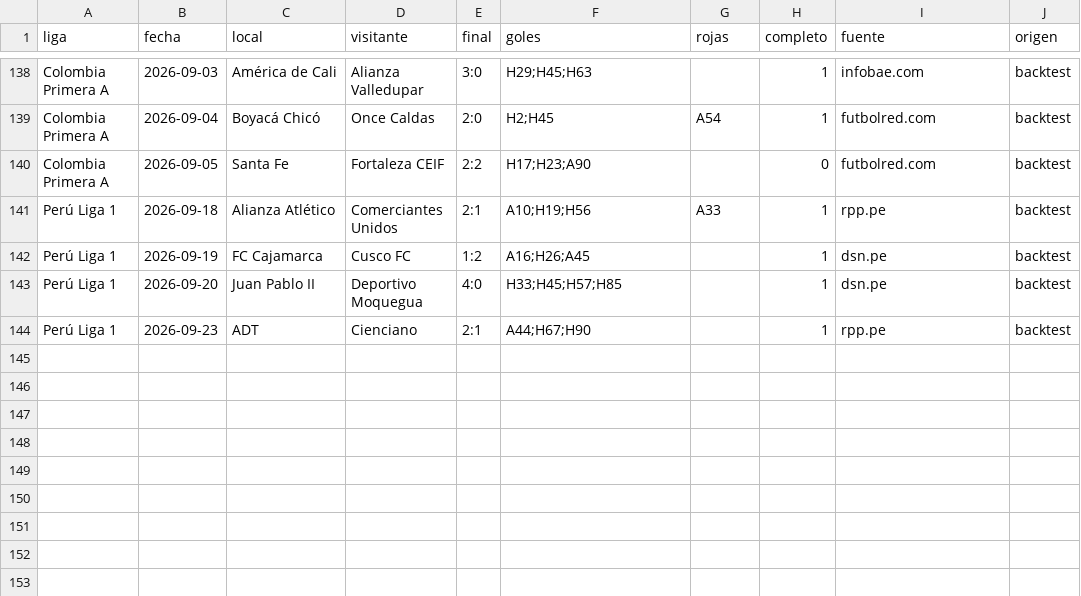
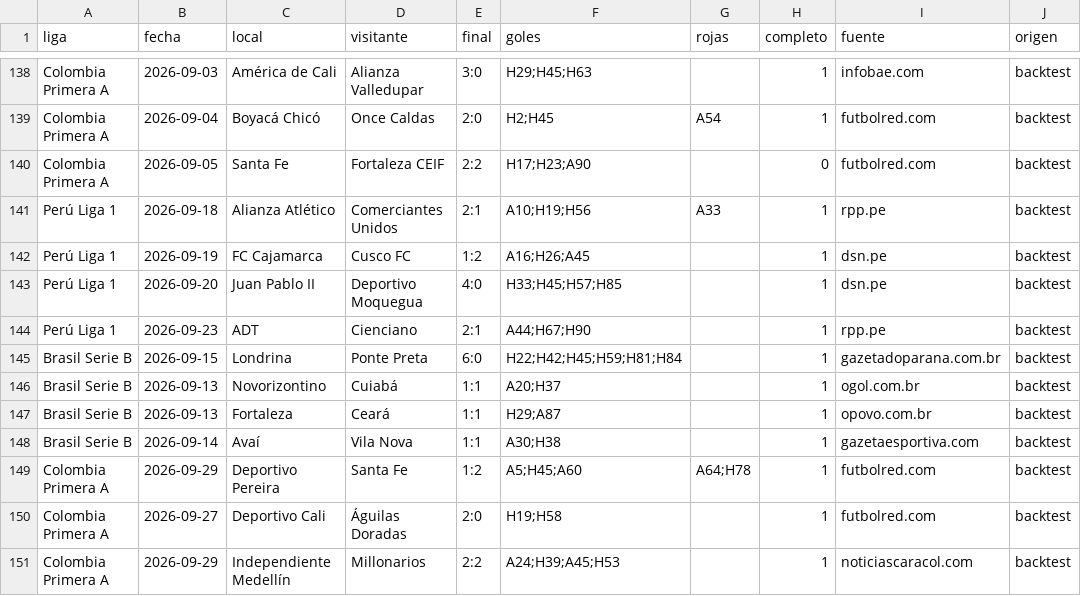
Before and after one commit to alejandro59guerrero-spec/Alejandroo, a CSV file: data/backtest/partidos.csv, drawn as a sheet; only a part is shown, gaps mark what is left out; the diff names each change by its address in the sheet, - before the commit and + after, or states it on an @@ line.

```diff
--- a/data/backtest/partidos.csv
+++ b/data/backtest/partidos.csv
+row 145: Brasil Serie B | 2026-09-15 | Londrina | Ponte Preta | 6:0 | H22;H42;H45;H59;H81;H84 |  | 1 | gazetadoparana.com.br | backtest
+row 146: Brasil Serie B | 2026-09-13 | Novorizontino | Cuiabá | 1:1 | A20;H37 |  | 1 | ogol.com.br | backtest
+row 147: Brasil Serie B | 2026-09-13 | Fortaleza | Ceará | 1:1 | H29;A87 |  | 1 | opovo.com.br | backtest
+row 148: Brasil Serie B | 2026-09-14 | Avaí | Vila Nova | 1:1 | A30;H38 |  | 1 | gazetaesportiva.com | backtest
+row 149: Colombia Primera A | 2026-09-29 | Deportivo Pereira | Santa Fe | 1:2 | A5;H45;A60 | A64;H78 | 1 | futbolred.com | backtest
+row 150: Colombia Primera A | 2026-09-27 | Deportivo Cali | Águilas Doradas | 2:0 | H19;H58 |  | 1 | futbolred.com | backtest
+row 151: Colombia Primera A | 2026-09-29 | Independiente Medellín | Millonarios | 2:2 | A24;H39;A45;H53 |  | 1 | noticiascaracol.com | backtest
```
Also changed, not shown: 7 other files.
